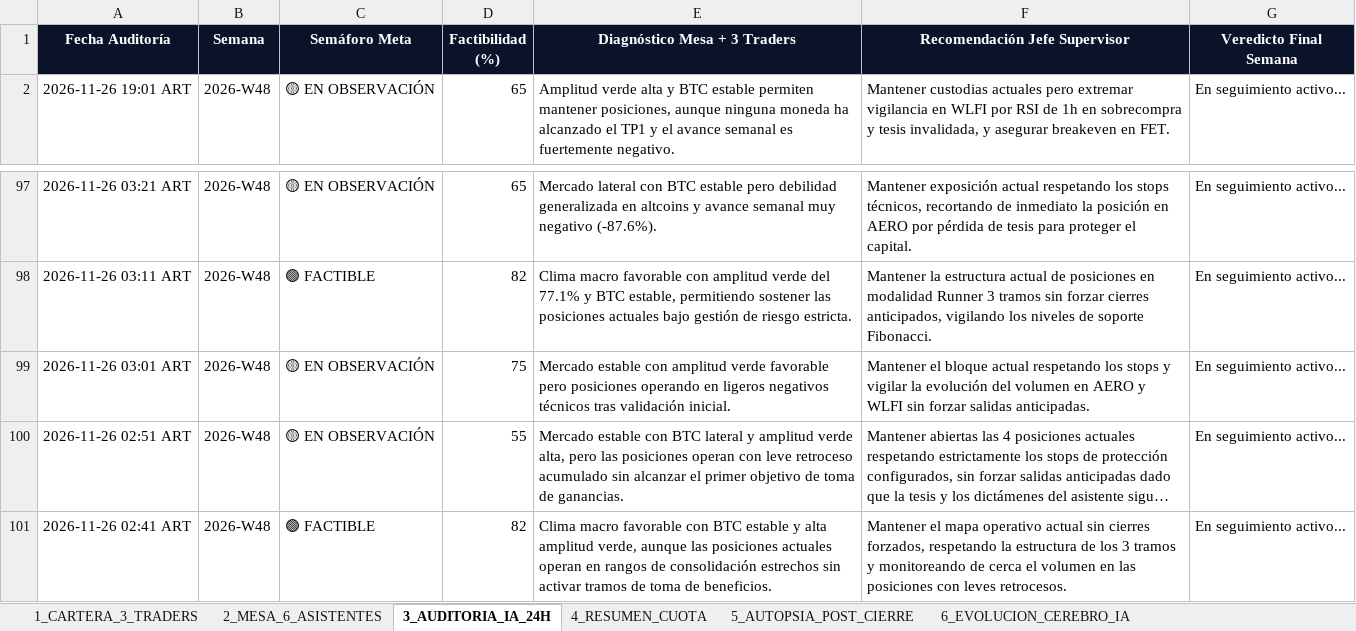
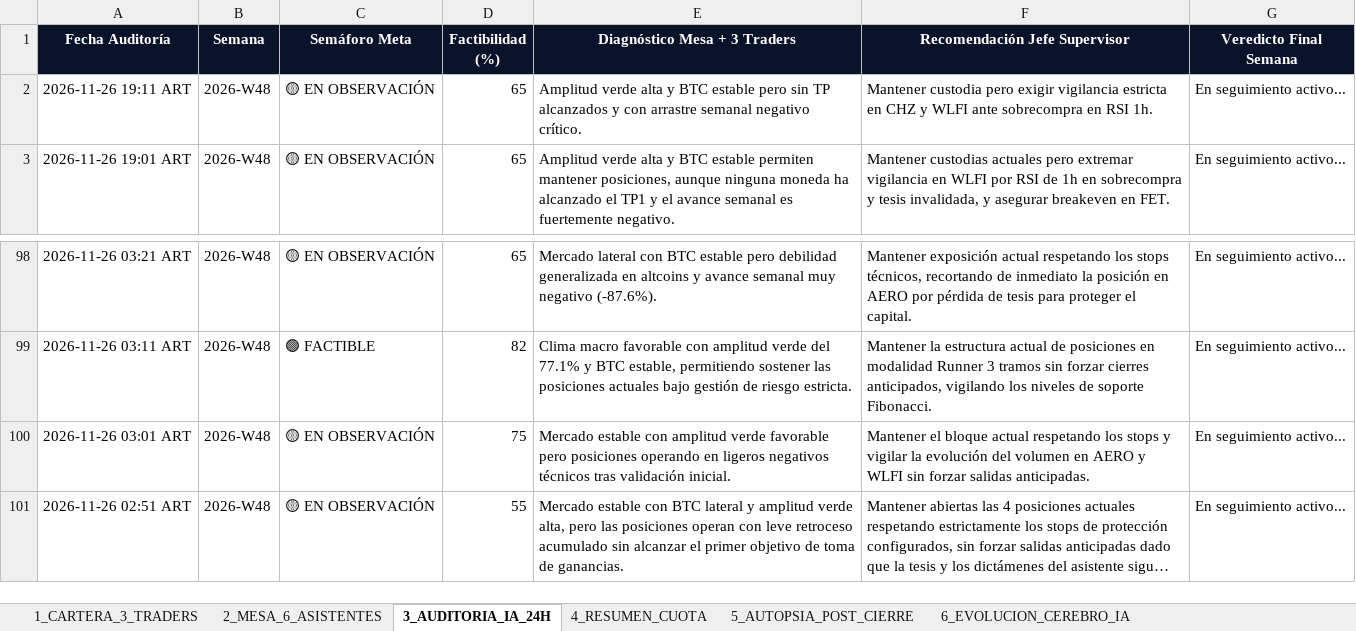
Before and after one commit to kjanoto-coder/panel-cripto, an Excel workbook: AUDITORIA_SEMANAL_PRUEBA.xlsx, sheet 3_AUDITORIA_IA_24H, drawn as a sheet; only a part is shown, gaps mark what is left out; long unchanged cells end in …; values as stored, in another font and other column widths than the file's, no borders; removed rows and columns are numbered as before the commit, all else as after; the diff names each change by its address in the sheet, - before the commit and + after, or states it on an @@ line.

```diff
--- a/AUDITORIA_SEMANAL_PRUEBA.xlsx (sheet 3_AUDITORIA_IA_24H)
+++ b/AUDITORIA_SEMANAL_PRUEBA.xlsx (sheet 3_AUDITORIA_IA_24H)
+row 2: 2026-11-26 19:11 ART | 2026-W48 | 🟡 EN OBSERVACIÓN | 65 | Amplitud verde alta y BTC estable pero sin TP alcanzados y con arrastre semanal negativo crítico. | Mantener custodia pero exigir vigilancia estricta en CHZ y WLFI ante sobrecompra en RSI 1h. | En seguimiento activo...
-row 101: 2026-11-26 02:41 ART | 2026-W48 | 🟢 FACTIBLE | 82 | Clima macro favorable con BTC estable y alta amplitud verde, aunque las posiciones actuales operan en rangos de consolidación estrechos sin activar tramos de toma de beneficios. | Mantener el mapa operativo actual sin cierres forzados, respetando la estructura de los 3 tramos y monitoreando de cerca el volumen en las posiciones con leves retrocesos. | En seguimiento activo...
```
Also changed, not shown: sheet 2_MESA_6_ASISTENTES, sheet 1_CARTERA_3_TRADERS, sheet 4_RESUMEN_CUOTA, sheet 6_EVOLUCION_CEREBRO_IA, 3 other files.
